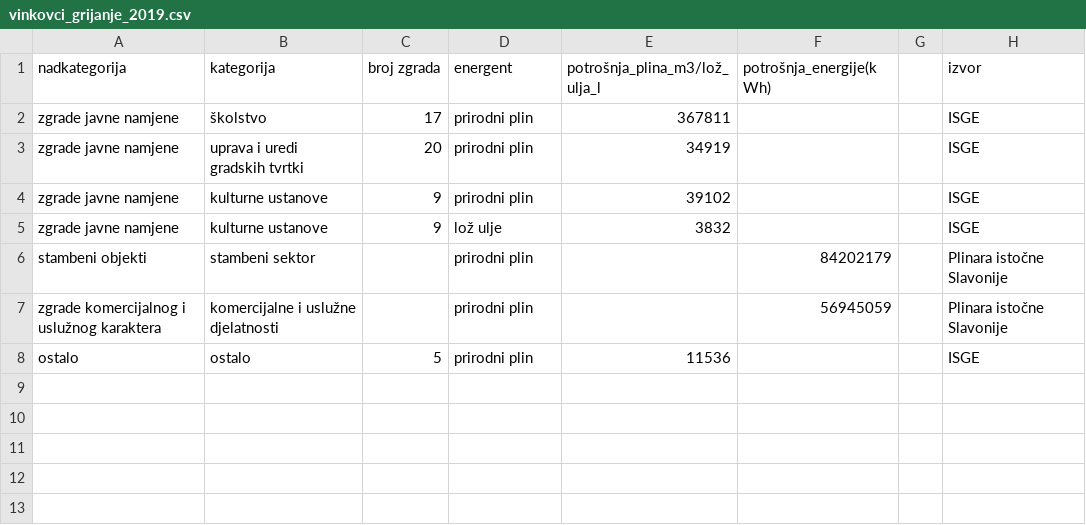
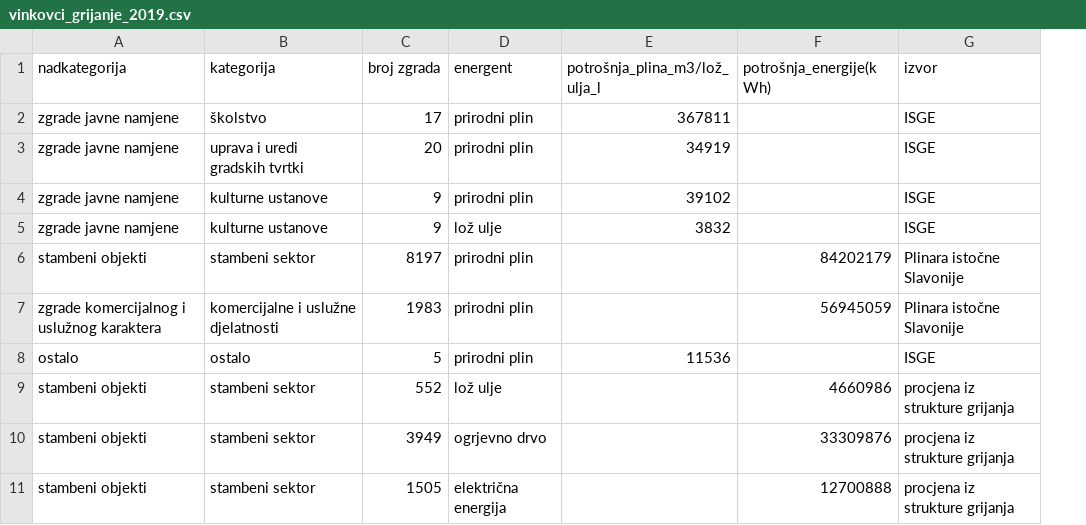
Before and after one commit to Green-Zone-Lab/vk_secap, a CSV file: data/2019/vinkovci_grijanje_2019.csv, drawn as a sheet; removed rows and columns are numbered as before the commit, all else as after; the diff names each change by its address in the sheet, - before the commit and + after, or states it on an @@ line.

```diff
--- a/data/2019/vinkovci_grijanje_2019.csv
+++ b/data/2019/vinkovci_grijanje_2019.csv
-column G, empty
-C6 (broj zgrada): (empty)
+C6 (broj zgrada): 8197
-C7 (broj zgrada): (empty)
+C7 (broj zgrada): 1983
+row 9: stambeni objekti | stambeni sektor | 552 | lož ulje |  | 4660986 | procjena iz strukture grijanja
+row 10: stambeni objekti | stambeni sektor | 3949 | ogrjevno drvo |  | 33309876 | procjena iz strukture grijanja
+row 11: stambeni objekti | stambeni sektor | 1505 | električna energija |  | 12700888 | procjena iz strukture grijanja
```
Also changed, not shown: data/2019/privatna_vozila_2019.csv, data/2019/vinkovci_struja_2019.csv, 13 other files.
